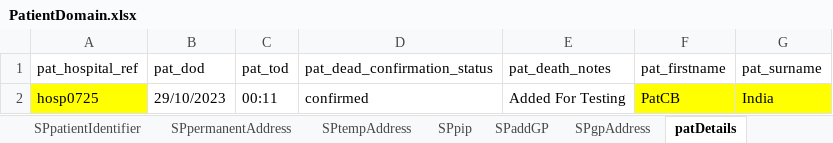
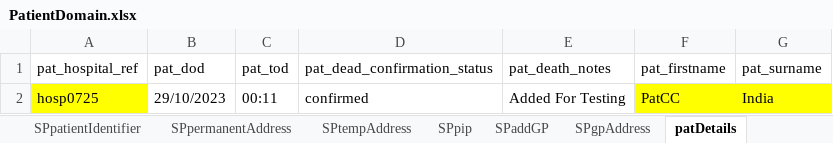
Before and after one commit to manojvyavahare27/ReleaseC4Automation, an Excel workbook: ExcelFiles/PatientDomain.xlsx, sheet patDetails, drawn as a sheet; values as stored, in another font and other column widths than the file's, no borders; the diff names each change by its address in the sheet, - before the commit and + after, or states it on an @@ line.

```diff
--- a/ExcelFiles/PatientDomain.xlsx (sheet patDetails)
+++ b/ExcelFiles/PatientDomain.xlsx (sheet patDetails)
-F2 (pat_firstname): PatCB
+F2 (pat_firstname): PatCC
```
Also changed, not shown: sheet patientIdentifier, sheet editPatient, sheet addPatient.
